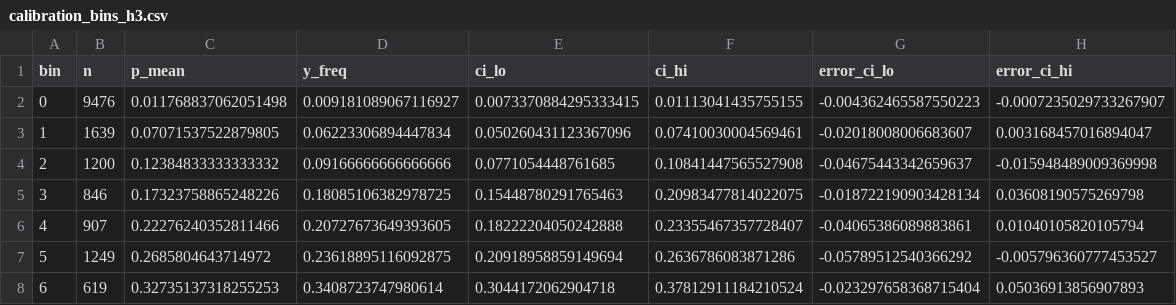
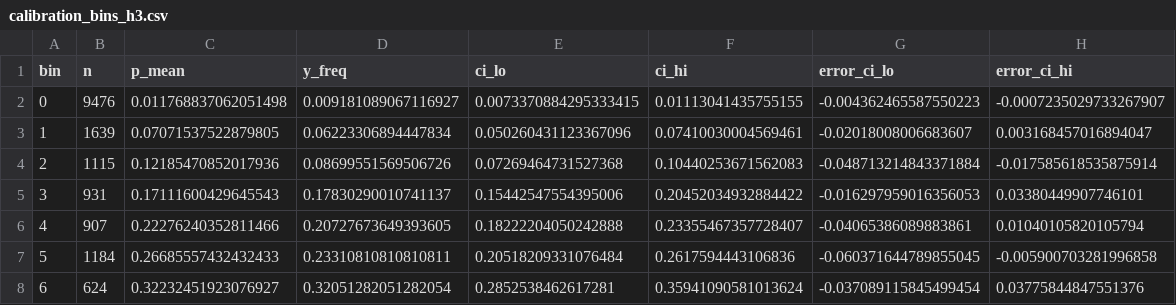
Before and after one commit to wcsmars/Polymarket-Calibration-and-Favorite-Longshot-Bias, a CSV file: results/calibration_bins_h3.csv, drawn as a sheet; only a part is shown; the diff covers the shown part only.

```diff
--- a/results/calibration_bins_h3.csv
+++ b/results/calibration_bins_h3.csv
@@ -3,6 +3,6 @@ bin,n,p_mean,y_freq,ci_lo,ci_hi,error_ci_lo,error_ci_hi
 1,1639,0.07071537522879805,0.06223306894447834,0.050260431123367096,0.07410030004569461,-0.02018008006683607,0.003168457016894047
-2,1200,0.12384833333333332,0.09166666666666666,0.0771054448761685,0.10841447565527908,-0.04675443342659637,-0.015948489009369998
-3,846,0.17323758865248226,0.18085106382978725,0.15448780291765463,0.20983477814022075,-0.018722190903428134,0.03608190575269798
+2,1115,0.12185470852017936,0.08699551569506726,0.07269464731527368,0.10440253671562083,-0.048713214843371884,-0.017585618535875914
+3,931,0.17111600429645543,0.17830290010741137,0.15442547554395006,0.20452034932884422,-0.016297959016356053,0.03380449907746101
 4,907,0.22276240352811466,0.20727673649393605,0.18222204050242888,0.23355467357728407,-0.04065386089883861,0.01040105820105794
-5,1249,0.2685804643714972,0.23618895116092875,0.20918958859149694,0.2636786083871286,-0.05789512540366292,-0.005796360777453527
-6,619,0.32735137318255253,0.3408723747980614,0.3044172062904718,0.37812911184210524,-0.023297658368715404,0.05036913856907893
+5,1184,0.26685557432432433,0.23310810810810811,0.20518209331076484,0.2617594443106836,-0.060371644789855045,-0.005900703281996858
+6,624,0.32232451923076927,0.32051282051282054,0.2852538462617281,0.35941090581013624,-0.037089115845499454,0.03775844847551376
```
Also changed, not shown: 63 edited cells elsewhere in this file, results/calibration_bins_h1.csv, results/calibration_bins_h14.csv, 30 other files.
